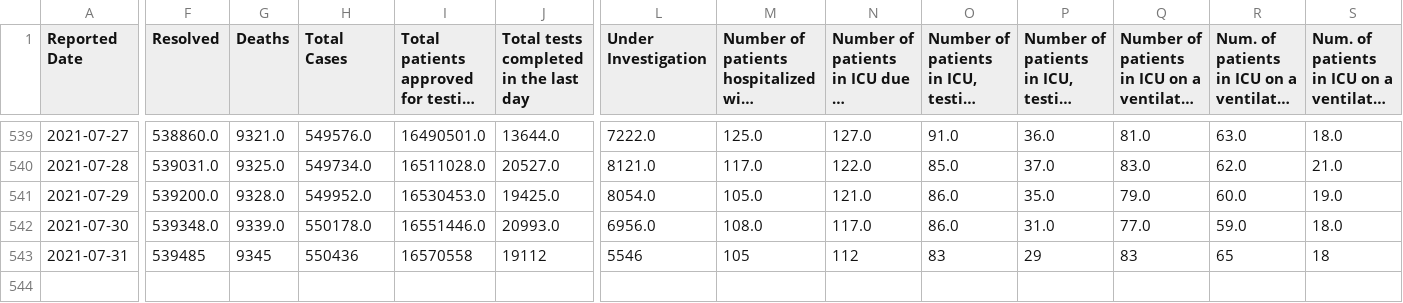
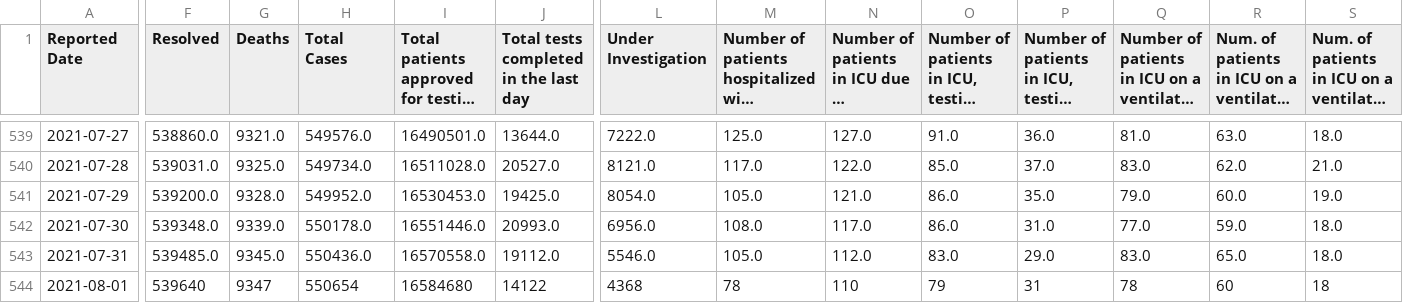
Before and after one commit to dlanger/coronavirus-hc-infobase-archive, a CSV file: ON__covidtesting__latest.csv, drawn as a sheet; only a part is shown, gaps mark what is left out; long unchanged cells end in …; rows hold the shown columns only; the diff covers the shown part only; the diff names each change by its address in the sheet, - before the commit and + after, or states it on an @@ line.

```diff
--- a/ON__covidtesting__latest.csv
+++ b/ON__covidtesting__latest.csv
-F543 (Resolved): 539485
+F543 (Resolved): 539485.0
-G543 (Deaths): 9345
+G543 (Deaths): 9345.0
-H543 (Total Cases): 550436
+H543 (Total Cases): 550436.0
-I543: 16570558
+I543: 16570558.0
-J543: 19112
+J543: 19112.0
-L543 (Under Investigation): 5546
+L543 (Under Investigation): 5546.0
-M543: 105
+M543: 105.0
-N543: 112
+N543: 112.0
-O543: 83
+O543: 83.0
-P543: 29
+P543: 29.0
-Q543: 83
+Q543: 83.0
-R543: 65
+R543: 65.0
-S543: 18
+S543: 18.0
+row 544: 2021-08-01 | 539640 | 9347 | 550654 | 16584680 | 14122 | 4368 | 78 | 110 | 79 | 31 | 78 | 60 | 18
```
Also changed, not shown: 8 edited cells elsewhere in this file, 1 other file.
